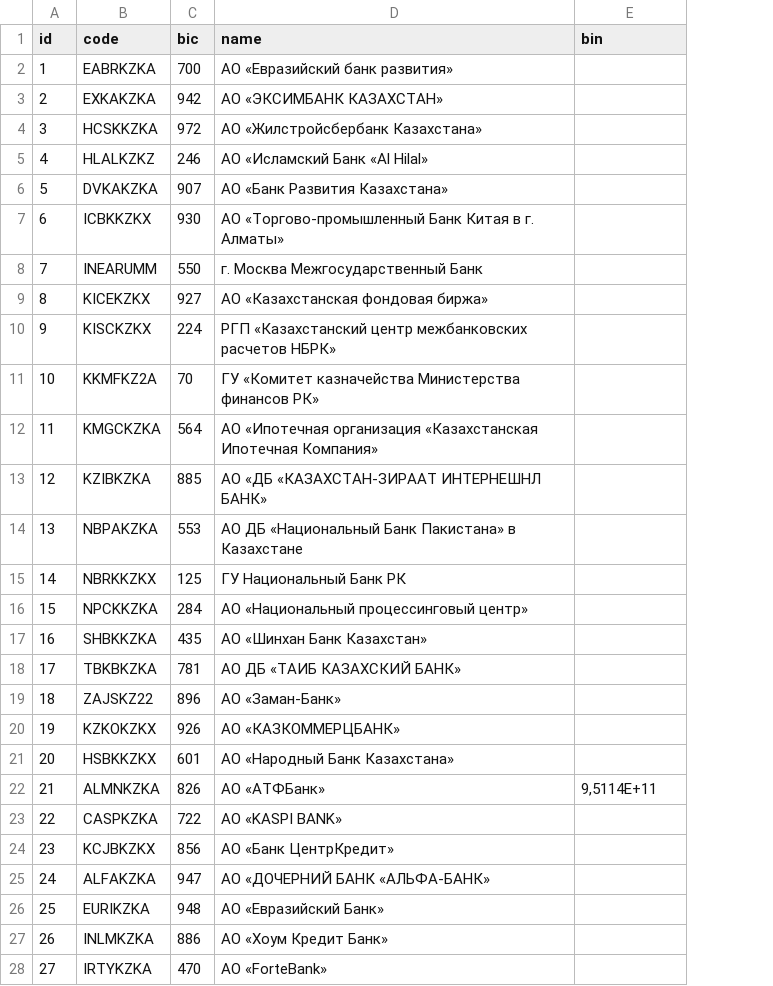
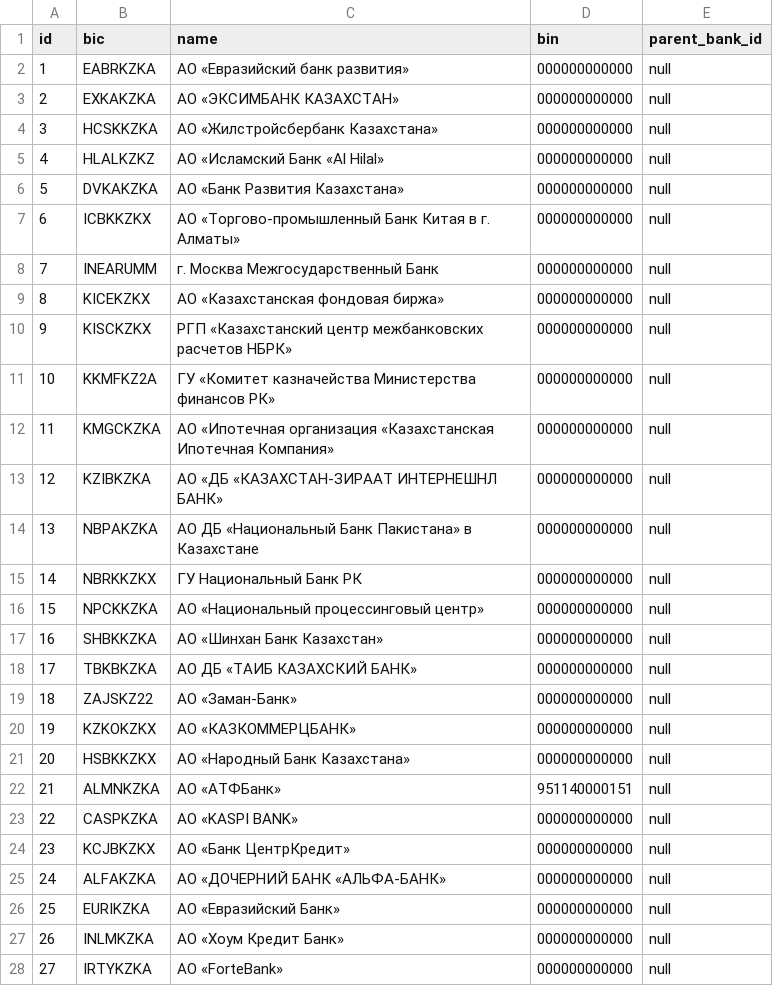
Before and after one commit to eugenenew80/blnLoadData, a CSV file: src/main/resources/liquibase/dev/release-1/data/dict_banks.csv, drawn as a sheet; only a part is shown; removed rows and columns are numbered as before the commit, all else as after; the diff covers the shown part only; the diff names each change by its address in the sheet, - before the commit and + after, or states it on an @@ line.

```diff
--- a/src/main/resources/liquibase/dev/release-1/data/dict_banks.csv
+++ b/src/main/resources/liquibase/dev/release-1/data/dict_banks.csv
-column C (bic), rows 2-28: 700 | 942 | 972 | 246 | 907 | 930 | 550 | 927 | 224 | 70 | 564 | 885 | 553 | 125 | 284 | 435 | 781 | 896 | 926 | 601 | 826 | 722 | 856 | 947 | 948 | 886 | 470
+column E (parent_bank_id), rows 2-28: all null
-B1: code
+B1: bic
-D2:D21 (bin): (empty)
+D2:D21 (bin): 000000000000
-D22 (bin): 9,5114E+11
+D22 (bin): 951140000151
-D23:D28 (bin): (empty)
+D23:D28 (bin): 000000000000
```
Also changed, not shown: 15 edited cells elsewhere in this file, src/main/resources/liquibase/dev/release-1/data/dict_energy_source_types.csv, src/main/resources/liquibase/dev/release-1/data/dict_meter_types.csv, 22 other files.
